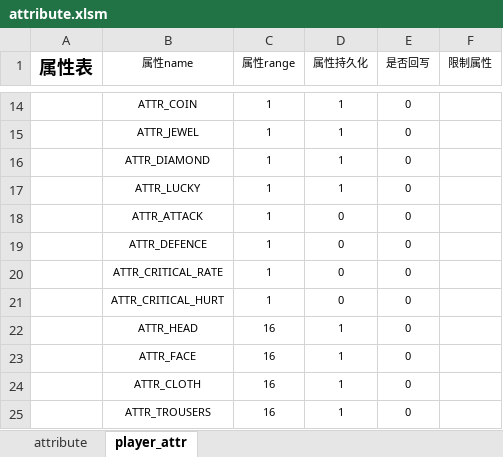
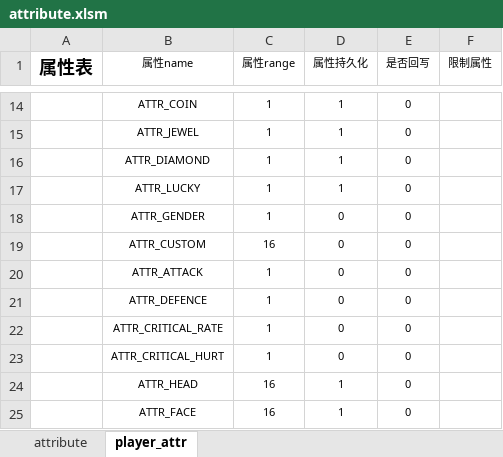
Before and after one commit to xiyoo0812/quanta, an Excel workbook: deply/attribute.xlsm, sheet player_attr, drawn as a sheet; only a part is shown, gaps mark what is left out; the shorter side is filled out with more unchanged rows; values as stored, in another font and other column widths than the file's, no borders; the diff names each change by its address in the sheet, - before the commit and + after, or states it on an @@ line.

```diff
--- a/deply/attribute.xlsm (sheet player_attr)
+++ b/deply/attribute.xlsm (sheet player_attr)
+row 18:  | ATTR_GENDER | 1 | 0 | 0
+row 19:  | ATTR_CUSTOM | 16 | 0 | 0
```
Also changed, not shown: sheet attribute, 13 other files.
